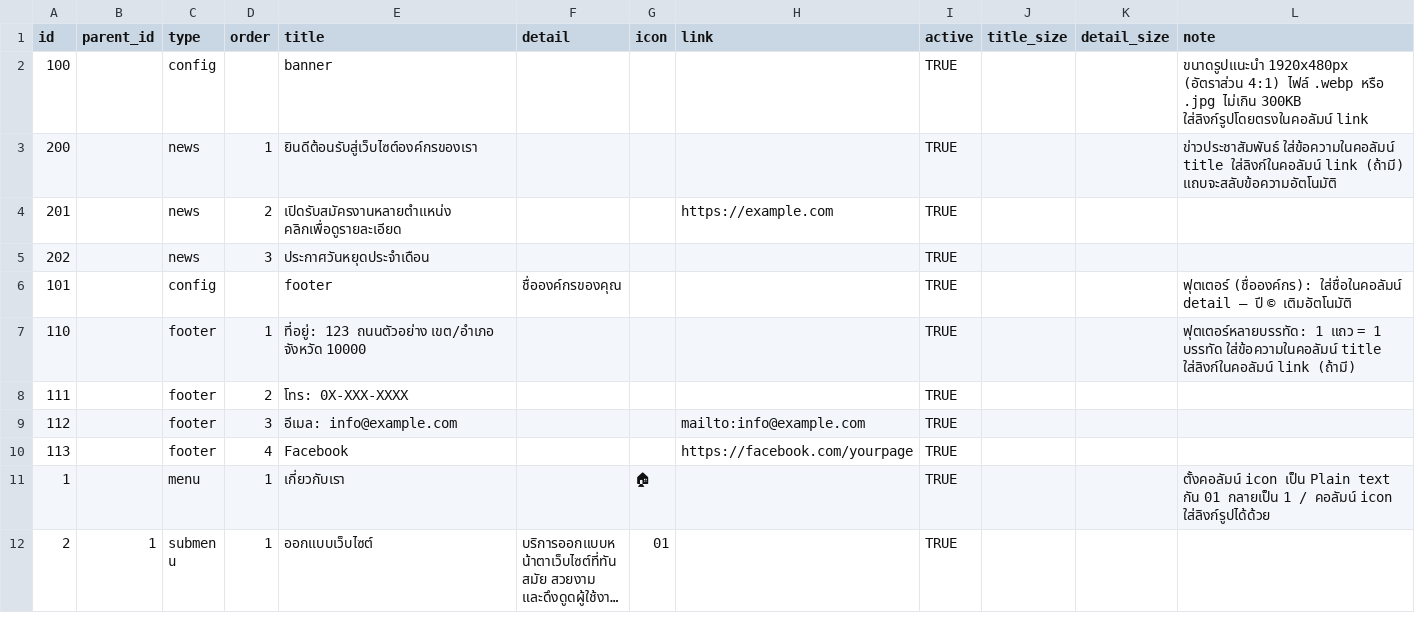
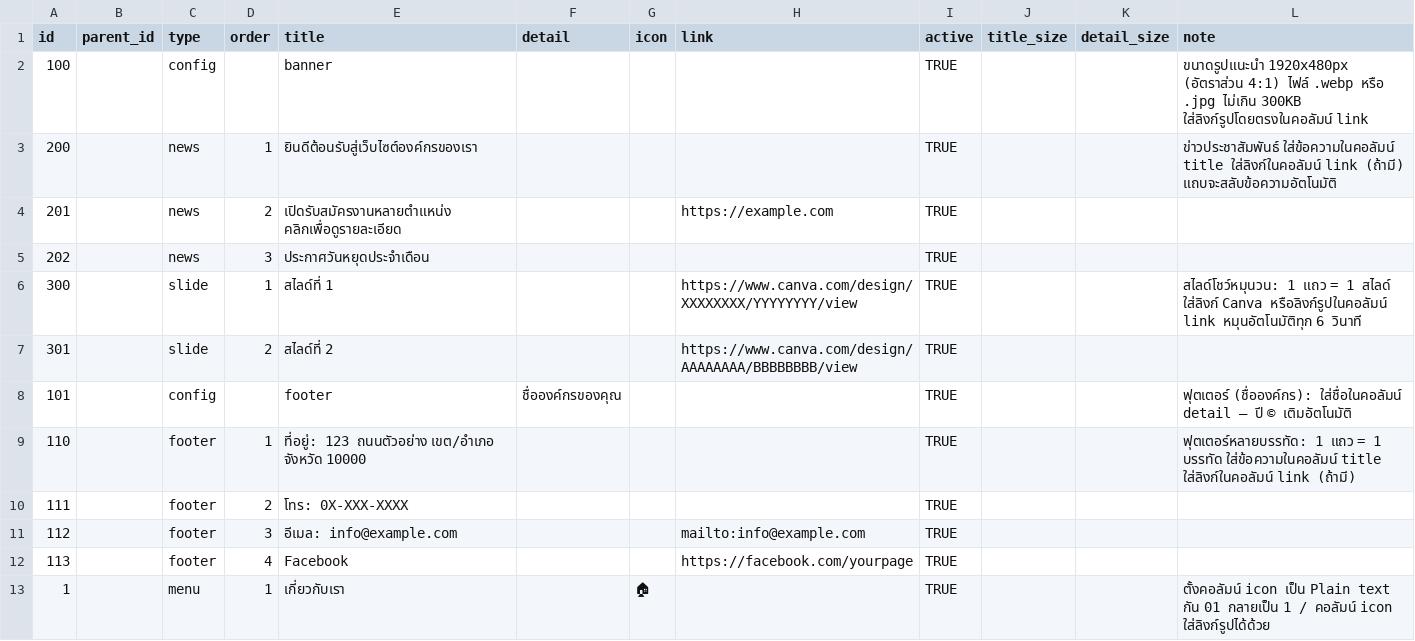
Before and after one commit to icsswh2024-netizen/ipc-sswh, a CSV file: menu-data-template-excel.csv, drawn as a sheet; only a part is shown; the shorter side is filled out with more unchanged rows; long unchanged cells end in ….

```diff
--- a/menu-data-template-excel.csv
+++ b/menu-data-template-excel.csv
@@ -5,2 +5,4 @@
 202,,news,3,ประกาศวันหยุดประจำเดือน,,,,TRUE,,,
+300,,slide,1,สไลด์ที่ 1,,,https://www.canva.com/design/XXXXXXXX/YYYYYYYY/view,TRUE,,,สไลด์โชว์หมุนวน: 1 แถว = 1 สไลด์ ใส่ลิงก์ Canva หรือลิงก์รูปในคอลัมน์ link หมุนอัตโนมัติทุก 6 วินาที
+301,,slide,2,สไลด์ที่ 2,,,https://www.canva.com/design/AAAAAAAA/BBBBBBBB/view,TRUE,,,
 101,,config,,footer,ชื่อองค์กรของคุณ,,,TRUE,,,ฟุตเตอร์ (ชื่อองค์กร): ใส่ชื่อในคอลัมน์ detail — ปี © เติมอัตโนมัติ
```
Also changed, not shown: menu-data-template.csv, 2 other files.
